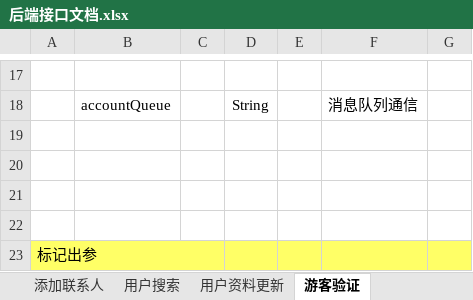
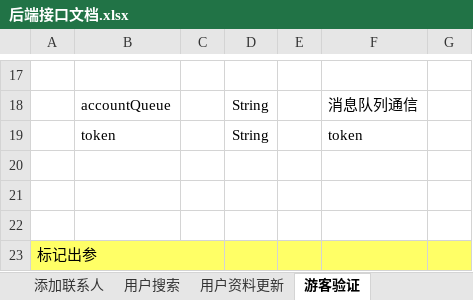
Before and after one commit to XJ-GTD/GTD2, an Excel workbook: A-开发相关文档素材/1.一期接口文档/后端接口文档.xlsx, sheet 游客验证, drawn as a sheet; only a part is shown, gaps mark what is left out; values as stored, in another font and other column widths than the file's, no borders; the diff names each change by its address in the sheet, - before the commit and + after, or states it on an @@ line.

```diff
--- a/A-开发相关文档素材/1.一期接口文档/后端接口文档.xlsx (sheet 游客验证)
+++ b/A-开发相关文档素材/1.一期接口文档/后端接口文档.xlsx (sheet 游客验证)
-row 19: (empty)
+row 19:  | token |  | String |  | token
```
Also changed, not shown: sheet 定时同步, sheet 用户注册, sheet 用户搜索, sheet 一览, sheet 用户验证（验证码）, sheet 用户验证（密码）, 1 more sheet, 1 other file.
